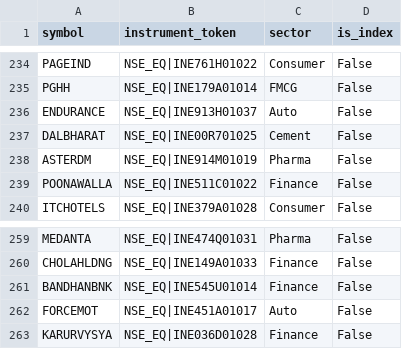
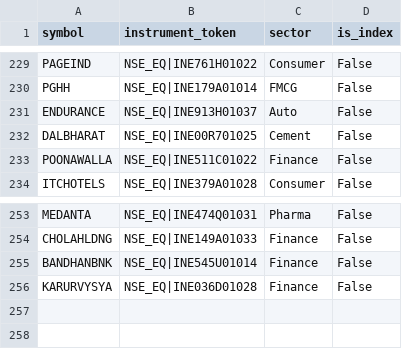
Before and after one commit to abdulhasif/Advance-Trading-Model, a CSV file: config_data/sector_universe.csv, drawn as a sheet; only a part is shown, gaps mark what is left out; the diff covers the shown part only; the diff names each change by its address in the sheet, - before the commit and + after, or states it on an @@ line.

```diff
--- a/config_data/sector_universe.csv
+++ b/config_data/sector_universe.csv
-row 238: ASTERDM | NSE_EQ|INE914M01019 | Pharma | False
-row 262: FORCEMOT | NSE_EQ|INE451A01017 | Auto | False
```
Also changed, not shown: 5 removed rows elsewhere in this file, 5 other files.
